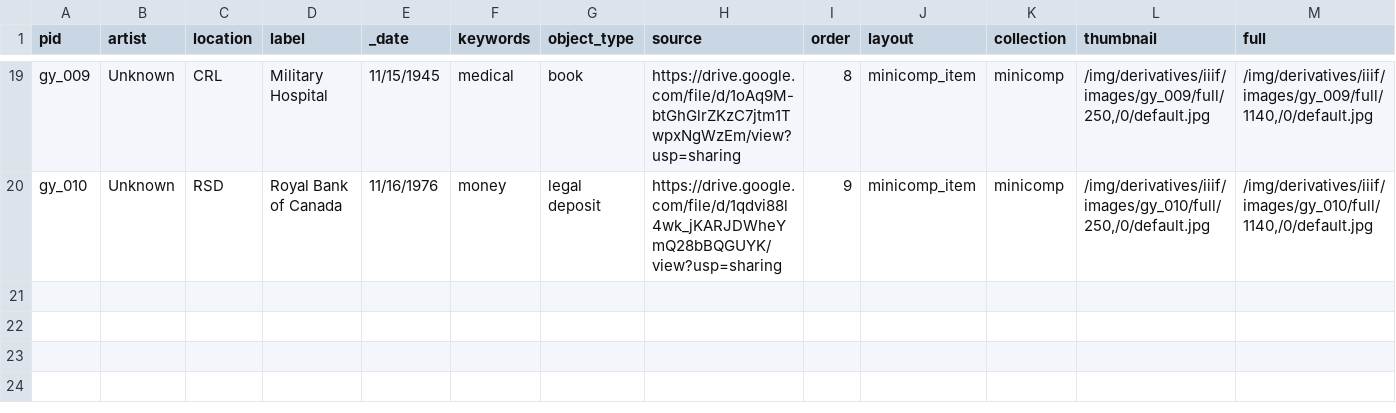
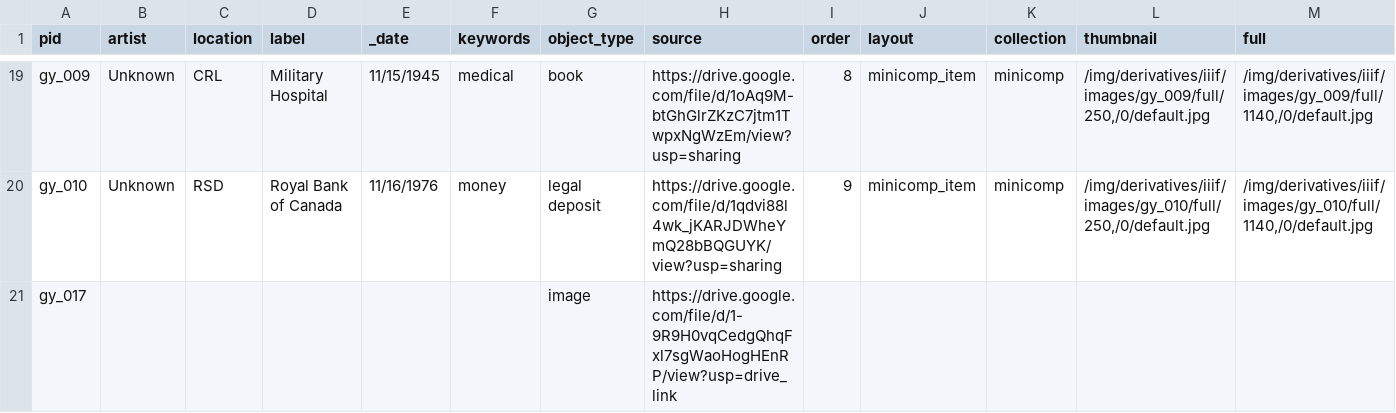
Before and after one commit to UGL2023/minicomp, a CSV file: _data/minicomp.csv, drawn as a sheet; only a part is shown, gaps mark what is left out; rows hold the shown columns only; the diff names each change by its address in the sheet, - before the commit and + after, or states it on an @@ line.

```diff
--- a/_data/minicomp.csv
+++ b/_data/minicomp.csv
+row 21: gy_017 |  |  |  |  |  | image | https://drive.google.com/file/d/1-9R9H0vqCedgQhqFxl7sgWaoHogHEnRP/view?usp=drive_link
```
Also changed, not shown: 2 other files.
